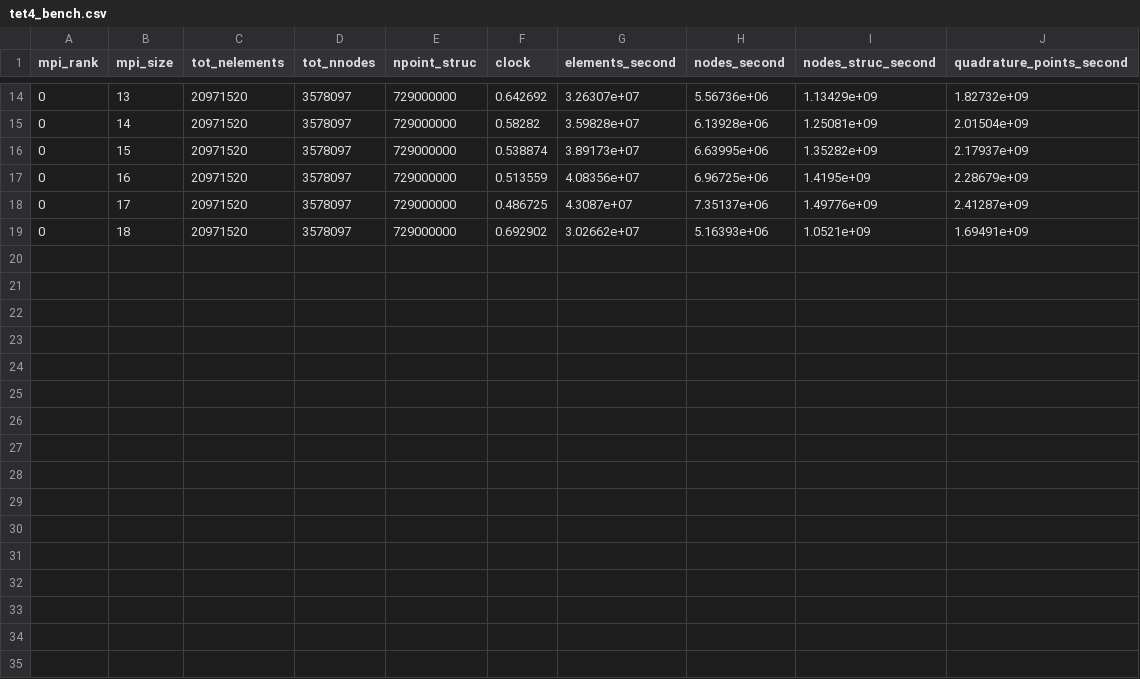
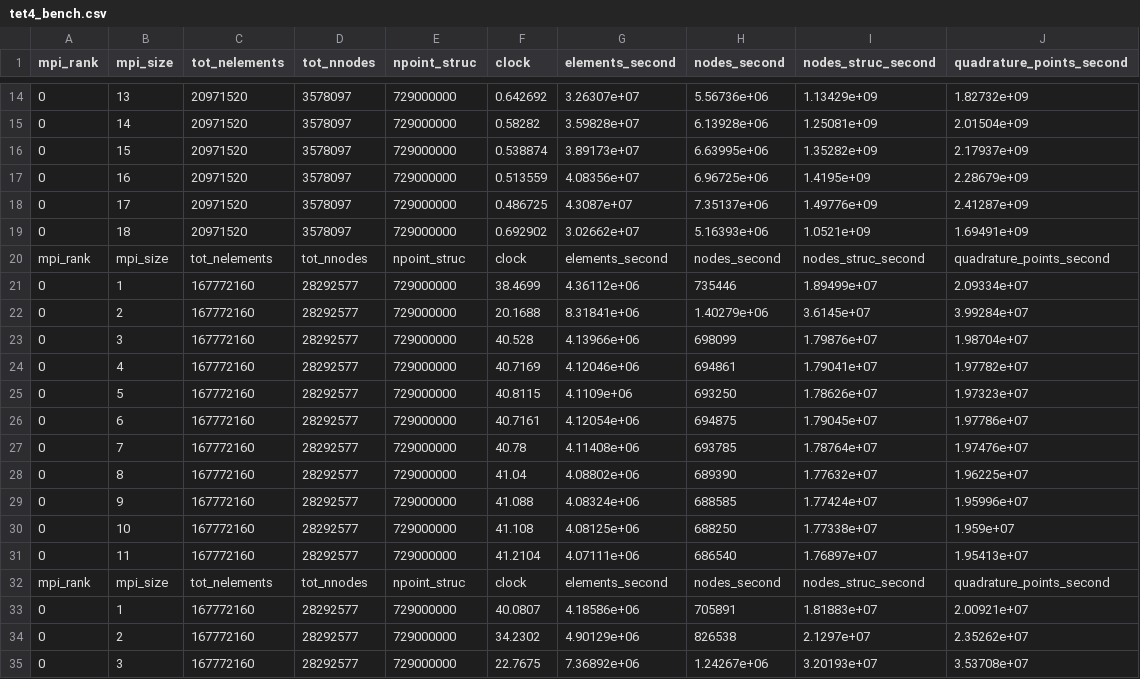
Before and after one commit to zulianp/sfem, a CSV file: workflows/resample/tet4_bench.csv, drawn as a sheet; only a part is shown, gaps mark what is left out.

```diff
--- a/workflows/resample/tet4_bench.csv
+++ b/workflows/resample/tet4_bench.csv
@@ -19 +19,17 @@
  0,   18,   20971520,   3578097,   729000000,   0.692902,   3.02662e+07,   5.16393e+06,   1.0521e+09,  1.69491e+09
+ mpi_rank, mpi_size, tot_nelements, tot_nnodes, npoint_struc, clock, elements_second, nodes_second, nodes_struc_second, quadrature_points_second
+ 0,   1,   167772160,   28292577,   729000000,   38.4699,   4.36112e+06,   735446,   1.89499e+07,  2.09334e+07
+ 0,   2,   167772160,   28292577,   729000000,   20.1688,   8.31841e+06,   1.40279e+06,   3.6145e+07,  3.99284e+07
+ 0,   3,   167772160,   28292577,   729000000,   40.528,   4.13966e+06,   698099,   1.79876e+07,  1.98704e+07
+ 0,   4,   167772160,   28292577,   729000000,   40.7169,   4.12046e+06,   694861,   1.79041e+07,  1.97782e+07
+ 0,   5,   167772160,   28292577,   729000000,   40.8115,   4.1109e+06,   693250,   1.78626e+07,  1.97323e+07
+ 0,   6,   167772160,   28292577,   729000000,   40.7161,   4.12054e+06,   694875,   1.79045e+07,  1.97786e+07
+ 0,   7,   167772160,   28292577,   729000000,   40.78,   4.11408e+06,   693785,   1.78764e+07,  1.97476e+07
+ 0,   8,   167772160,   28292577,   729000000,   41.04,   4.08802e+06,   689390,   1.77632e+07,  1.96225e+07
+ 0,   9,   167772160,   28292577,   729000000,   41.088,   4.08324e+06,   688585,   1.77424e+07,  1.95996e+07
+ 0,   10,   167772160,   28292577,   729000000,   41.108,   4.08125e+06,   688250,   1.77338e+07,  1.959e+07
+ 0,   11,   167772160,   28292577,   729000000,   41.2104,   4.07111e+06,   686540,   1.76897e+07,  1.95413e+07
+ mpi_rank, mpi_size, tot_nelements, tot_nnodes, npoint_struc, clock, elements_second, nodes_second, nodes_struc_second, quadrature_points_second
+ 0,   1,   167772160,   28292577,   729000000,   40.0807,   4.18586e+06,   705891,   1.81883e+07,  2.00921e+07
+ 0,   2,   167772160,   28292577,   729000000,   34.2302,   4.90129e+06,   826538,   2.1297e+07,  2.35262e+07
+ 0,   3,   167772160,   28292577,   729000000,   22.7675,   7.36892e+06,   1.24267e+06,   3.20193e+07,  3.53708e+07
```
Also changed, not shown: 2 other files.
